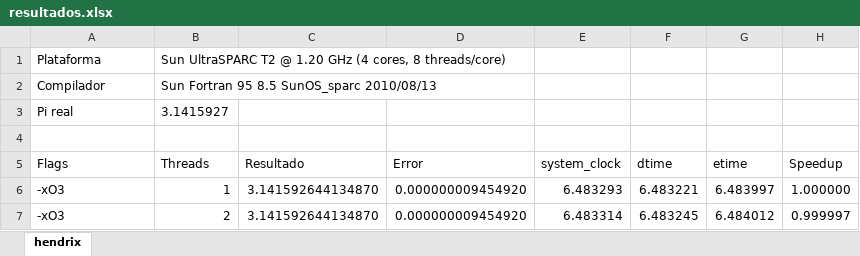
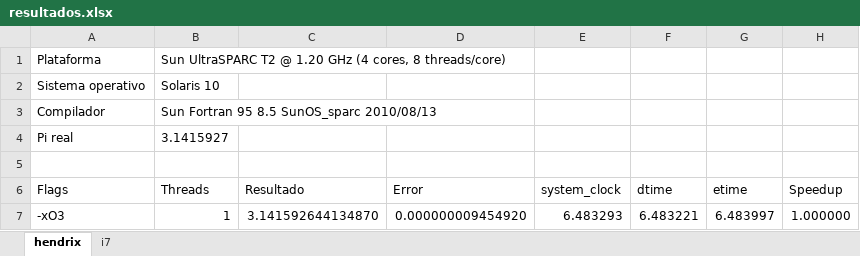
Before and after one commit to dbarelop/MP-1617, an Excel workbook: practicas/practica5/resultados.xlsx, sheet hendrix, drawn as a sheet; only a part is shown; the shorter side is filled out with more unchanged rows; values as stored, in another font and other column widths than the file's, no borders; charts and pictures and table styles not drawn; the diff names each change by its address in the sheet, - before the commit and + after, or states it on an @@ line.

```diff
--- a/practicas/practica5/resultados.xlsx (sheet hendrix)
+++ b/practicas/practica5/resultados.xlsx (sheet hendrix)
+sheet tab: i7
+row 2: Sistema operativo | Solaris 10
```
Also changed, not shown: charts or pictures, 3 other files.
